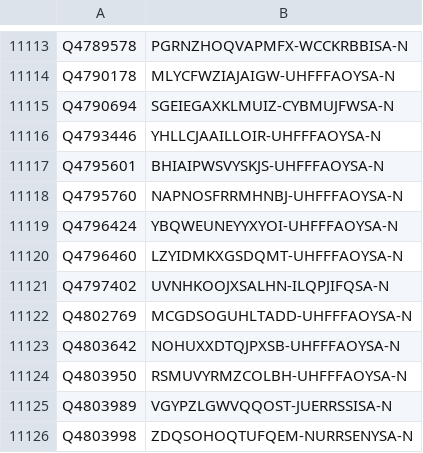
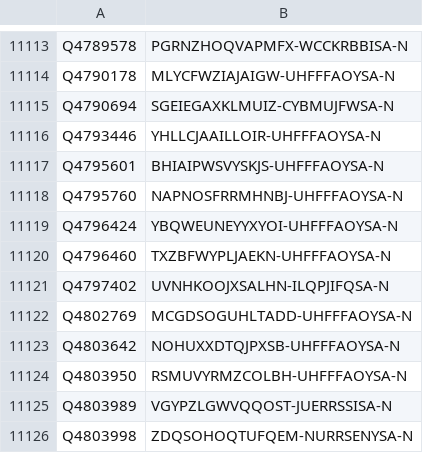
Before and after one commit to egonw/wikidata-chemistry, a TSV file: inchikeys/inchikeys_000.tsv, drawn as a sheet; only a part is shown, gaps mark what is left out.

```diff
--- a/inchikeys/inchikeys_000.tsv
+++ b/inchikeys/inchikeys_000.tsv
@@ -11119,3 +11119,3 @@ Q4795760	NAPNOSFRRMHNBJ-UHFFFAOYSA-N
 Q4796424	YBQWEUNEYYXYOI-UHFFFAOYSA-N
-Q4796460	LZYIDMKXGSDQMT-UHFFFAOYSA-N
+Q4796460	TXZBFWYPLJAEKN-UHFFFAOYSA-N
 Q4797402	UVNHKOOJXSALHN-ILQPJIFQSA-N
```
Also changed, not shown: inchikeys/inchikeys_070.tsv, inchikeys/inchikeys_109.tsv.
